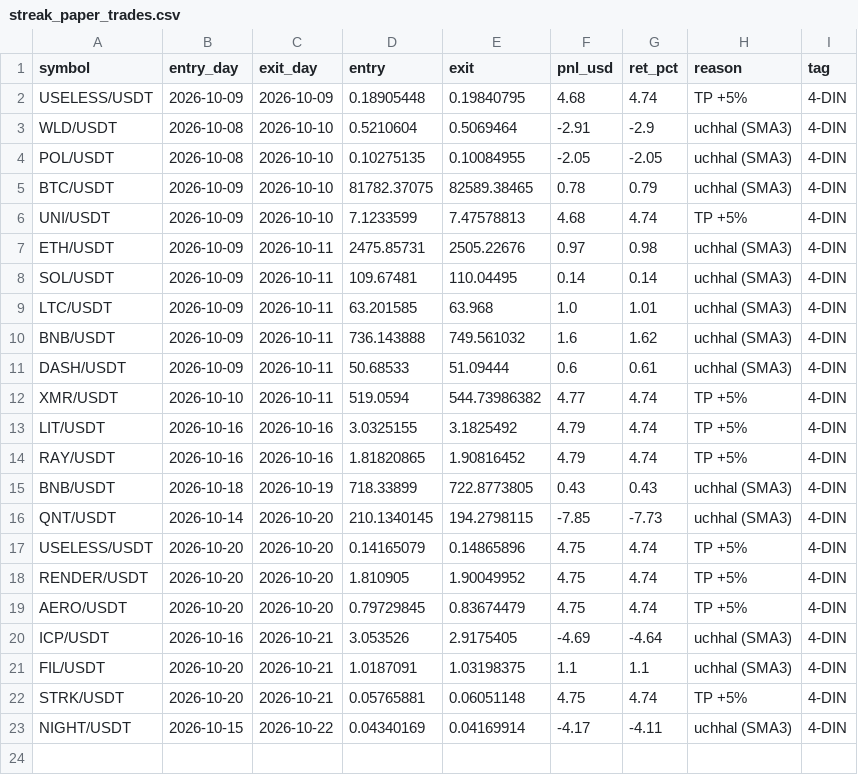
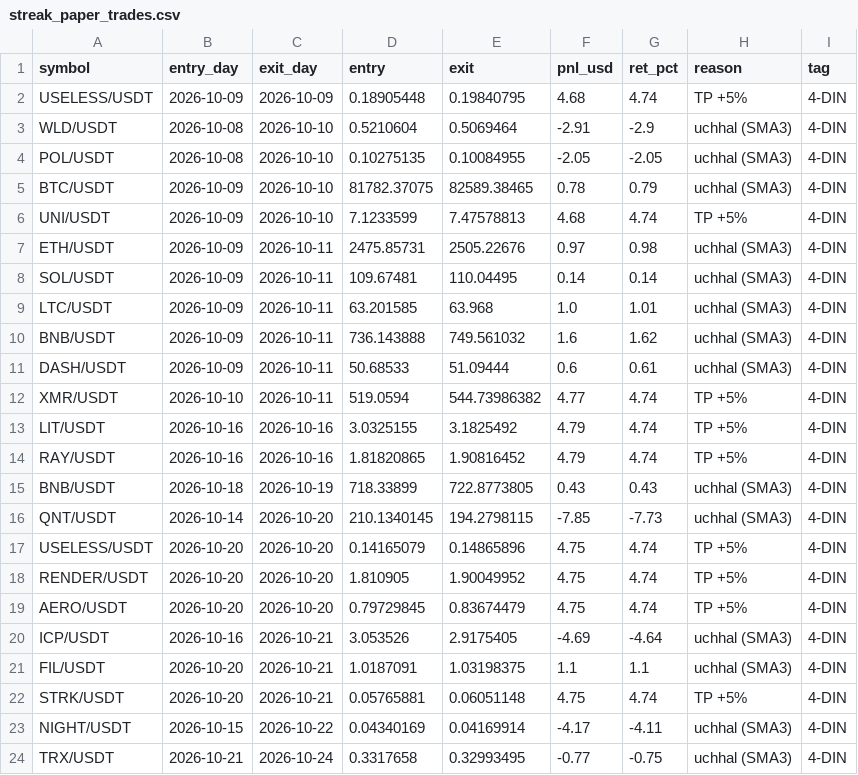
Before and after one commit to Asifali549/Asif-Ali, a CSV file: streak_paper_trades.csv, drawn as a sheet.

```diff
--- a/streak_paper_trades.csv
+++ b/streak_paper_trades.csv
@@ -23 +23,2 @@ STRK/USDT,2026-10-20,2026-10-21,0.05765881,0.06051148,4.75,4.74,TP +5%,4-DIN
 NIGHT/USDT,2026-10-15,2026-10-22,0.04340169,0.04169914,-4.17,-4.11,uchhal (SMA3),4-DIN
+TRX/USDT,2026-10-21,2026-10-24,0.3317658,0.32993495,-0.77,-0.75,uchhal (SMA3),4-DIN
```
Also changed, not shown: 2 other files.
